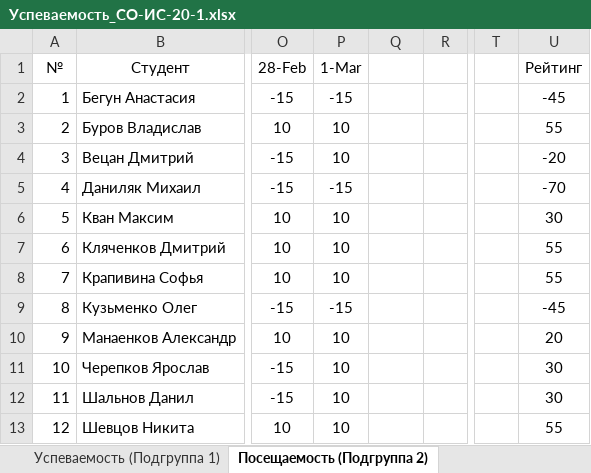
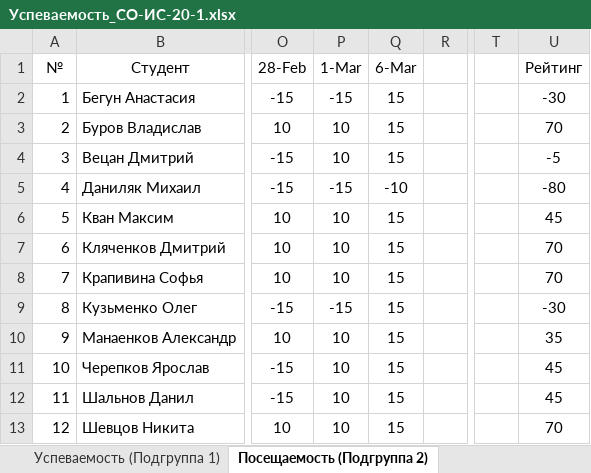
Before and after one commit to TheBandik/IT-and-IS-development-platforms, an Excel workbook: Успеваемость_СО-ИС-20-1.xlsx, sheet Посещаемость (Подгруппа 2), drawn as a sheet; only a part is shown, gaps mark what is left out; values as stored, in another font and other column widths than the file's, no borders; conditional formats not drawn; the diff names each change by its address in the sheet, - before the commit and + after, or states it on an @@ line.

```diff
--- a/Успеваемость_СО-ИС-20-1.xlsx (sheet Посещаемость (Подгруппа 2))
+++ b/Успеваемость_СО-ИС-20-1.xlsx (sheet Посещаемость (Подгруппа 2))
-Q1: (empty)
+Q1: 6-Mar
-Q2:Q4 (6-Mar): (empty)
+Q2:Q4 (6-Mar): 15
-U2 (Рейтинг): -45
+U2 (Рейтинг): -30
-U3 (Рейтинг): 55
+U3 (Рейтинг): 70
-U4 (Рейтинг): -20
+U4 (Рейтинг): -5
-Q5 (6-Mar): (empty)
+Q5 (6-Mar): -10
-U5 (Рейтинг): -70
+U5 (Рейтинг): -80
-Q6:Q13 (6-Mar): (empty)
+Q6:Q13 (6-Mar): 15
-U6 (Рейтинг): 30
+U6 (Рейтинг): 45
-U7:U8 (Рейтинг): 55
+U7:U8 (Рейтинг): 70
-U9 (Рейтинг): -45
+U9 (Рейтинг): -30
-U10 (Рейтинг): 20
+U10 (Рейтинг): 35
-U11:U12 (Рейтинг): 30
+U11:U12 (Рейтинг): 45
-U13 (Рейтинг): 55
+U13 (Рейтинг): 70
```
Also changed, not shown: sheet Посещаемость (Подгруппа 1), sheet Успеваемость (Подгруппа 1).
